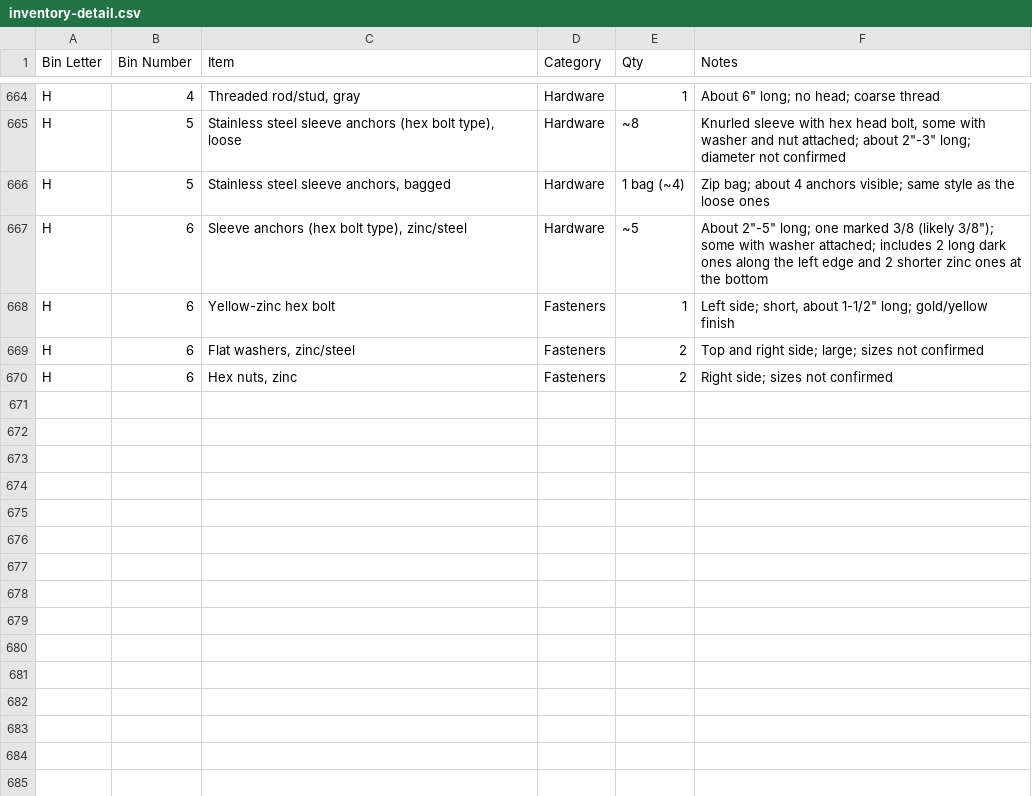
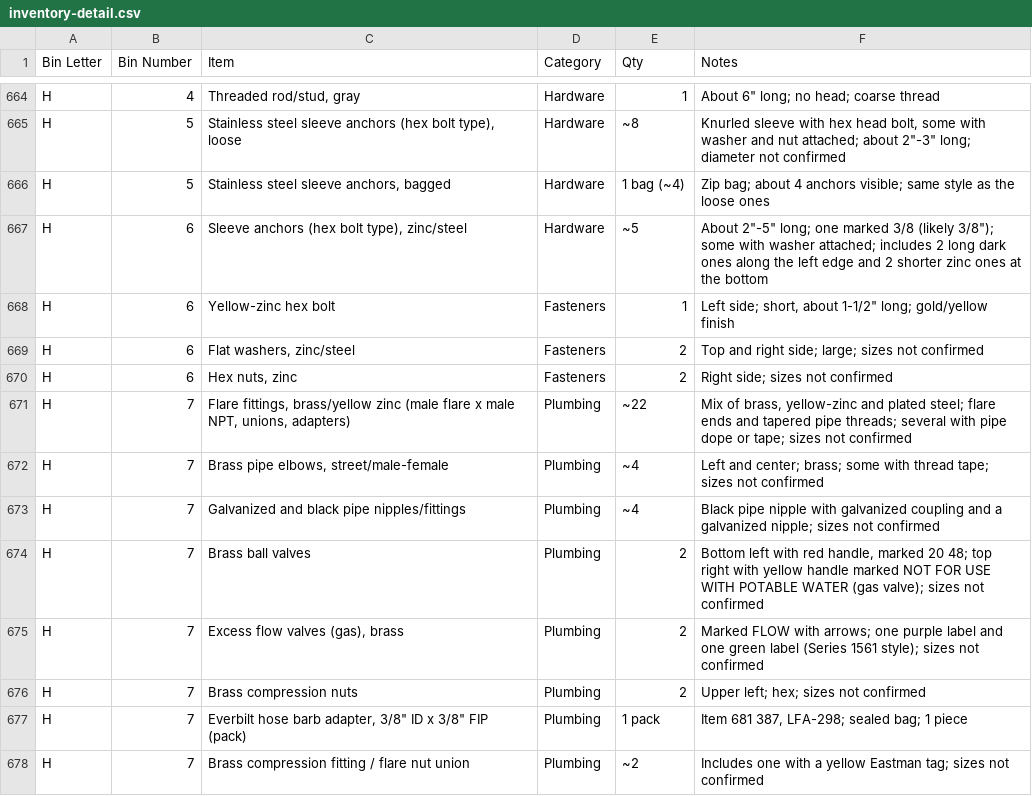
Before and after one commit to rhkim1292/asti-inventory, a CSV file: inventory-detail.csv, drawn as a sheet; only a part is shown, gaps mark what is left out.

```diff
--- a/inventory-detail.csv
+++ b/inventory-detail.csv
@@ -670 +670,9 @@ H,6,"Flat washers, zinc/steel",Fasteners,2,Top and right side; large; sizes not
 H,6,"Hex nuts, zinc",Fasteners,2,Right side; sizes not confirmed
+H,7,"Flare fittings, brass/yellow zinc (male flare x male NPT, unions, adapters)",Plumbing,~22,"Mix of brass, yellow-zinc and plated steel; flare ends and tapered pipe threads; several with pipe dope or tape; sizes not confirmed"
+H,7,"Brass pipe elbows, street/male-female",Plumbing,~4,Left and center; brass; some with thread tape; sizes not confirmed
+H,7,Galvanized and black pipe nipples/fittings,Plumbing,~4,Black pipe nipple with galvanized coupling and a galvanized nipple; sizes not confirmed
+H,7,Brass ball valves,Plumbing,2,"Bottom left with red handle, marked 20 48; top right with yellow handle marked NOT FOR USE WITH POTABLE WATER (gas valve); sizes not confirmed"
+H,7,"Excess flow valves (gas), brass",Plumbing,2,Marked FLOW with arrows; one purple label and one green label (Series 1561 style); sizes not confirmed
+H,7,Brass compression nuts,Plumbing,2,Upper left; hex; sizes not confirmed
+H,7,"Everbilt hose barb adapter, 3/8"" ID x 3/8"" FIP (pack)",Plumbing,1 pack,"Item 681 387, LFA-298; sealed bag; 1 piece"
+H,7,Brass compression fitting / flare nut union,Plumbing,~2,Includes one with a yellow Eastman tag; sizes not confirmed
```
Also changed, not shown: inventory.csv, 1 other file.
